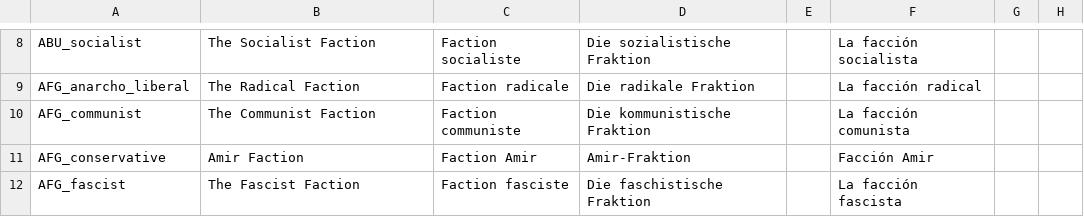
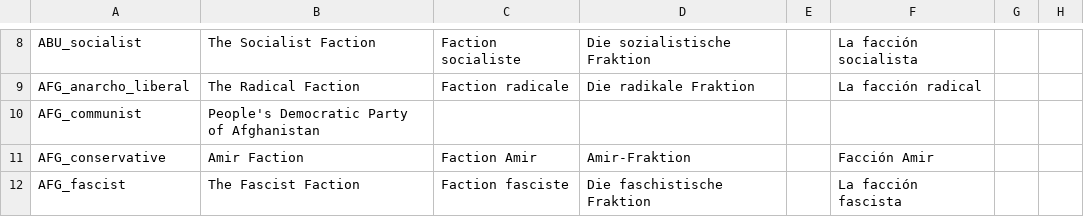
Before and after one commit to necronox/ultimate, a CSV file: localisation/ultimate - parties.csv, drawn as a sheet; only a part is shown, gaps mark what is left out; the diff names each change by its address in the sheet, - before the commit and + after, or states it on an @@ line.

```diff
--- a/localisation/ultimate - parties.csv
+++ b/localisation/ultimate - parties.csv
-B10: The Communist Faction
+B10: People's Democratic Party of Afghanistan
-C10: Faction communiste
+C10: (empty)
-D10: Die kommunistische Fraktion
+D10: (empty)
-F10: La facción comunista
+F10: (empty)
```
Also changed, not shown: localisation/Ultimate - new decisions events.csv, localisation/ultimate - war.csv, 13 other files.
